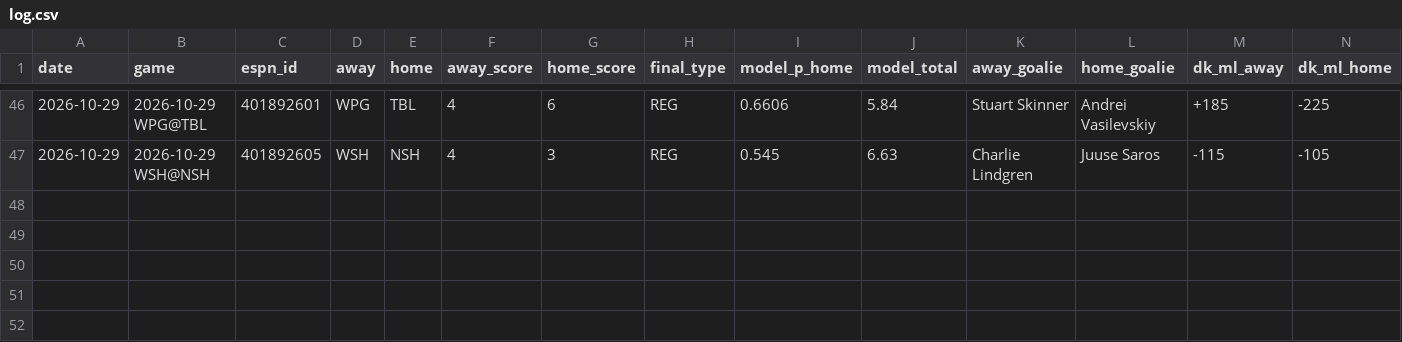
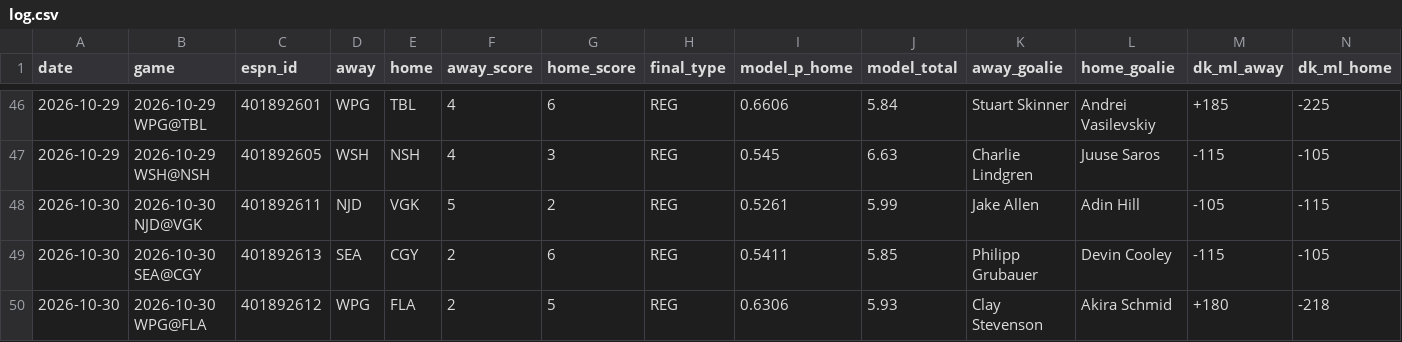
Before and after one commit to anth-ony-flores/nhl-model, a CSV file: tracking/log.csv, drawn as a sheet; only a part is shown, gaps mark what is left out; rows hold the shown columns only; the diff names each change by its address in the sheet, - before the commit and + after, or states it on an @@ line.

```diff
--- a/tracking/log.csv
+++ b/tracking/log.csv
+row 48: 2026-10-30 | 2026-10-30 NJD@VGK | 401892611 | NJD | VGK | 5 | 2 | REG | 0.5261 | 5.99 | Jake Allen | Adin Hill | -105 | -115
+row 49: 2026-10-30 | 2026-10-30 SEA@CGY | 401892613 | SEA | CGY | 2 | 6 | REG | 0.5411 | 5.85 | Philipp Grubauer | Devin Cooley | -115 | -105
+row 50: 2026-10-30 | 2026-10-30 WPG@FLA | 401892612 | WPG | FLA | 2 | 5 | REG | 0.6306 | 5.93 | Clay Stevenson | Akira Schmid | +180 | -218
```
Also changed, not shown: 2 other files.
